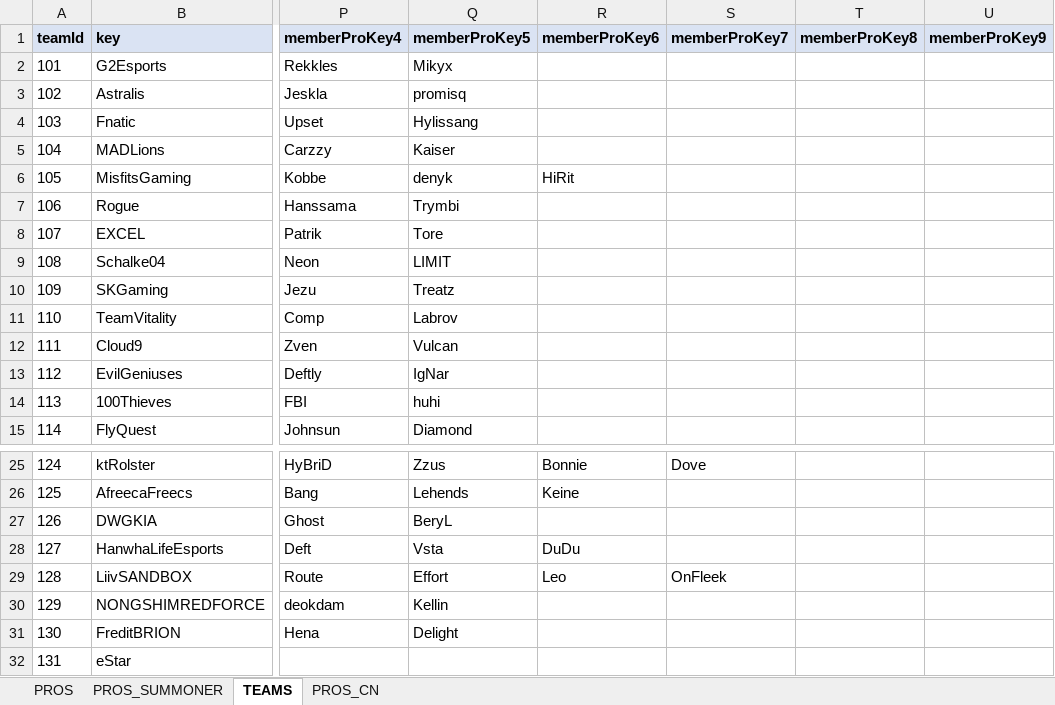
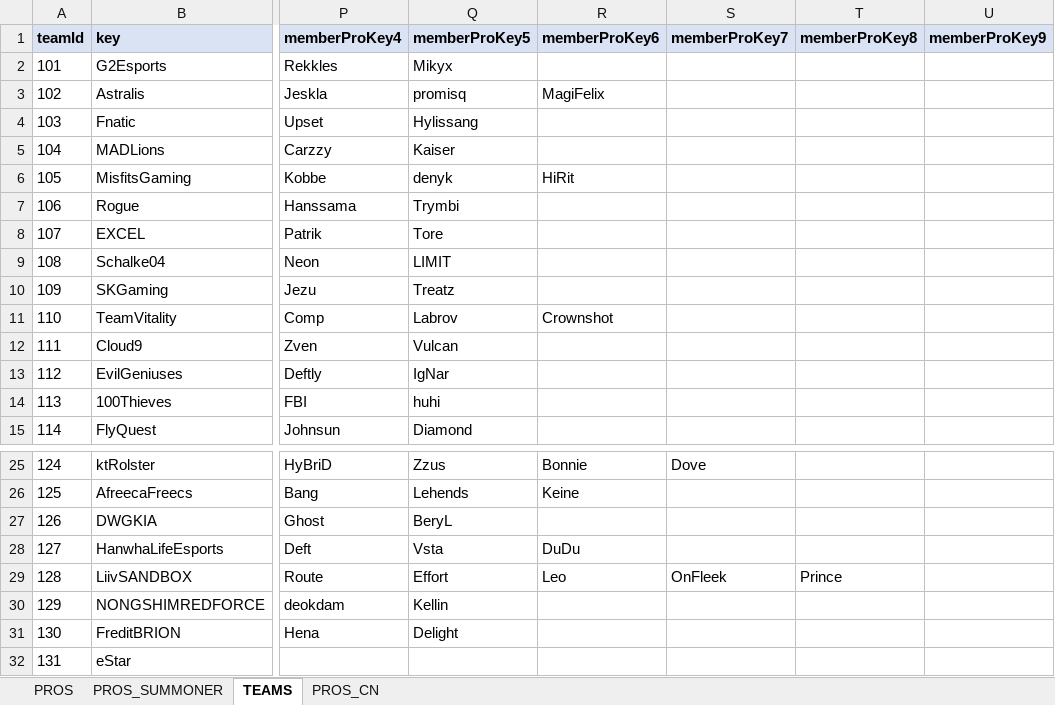
Before and after one commit to hk86/lolvvv-assets, an Excel workbook: private/STATIC_DATA_5.xlsm, sheet TEAMS, drawn as a sheet; only a part is shown, gaps mark what is left out; values as stored, in another font and other column widths than the file's, no borders; the diff names each change by its address in the sheet, - before the commit and + after, or states it on an @@ line.

Commit message:
minor changes pros

```diff
--- a/private/STATIC_DATA_5.xlsm (sheet TEAMS)
+++ b/private/STATIC_DATA_5.xlsm (sheet TEAMS)
-R3 (memberProKey6): (empty)
+R3 (memberProKey6): MagiFelix
-R11 (memberProKey6): (empty)
+R11 (memberProKey6): Crownshot
-T29 (memberProKey8): (empty)
+T29 (memberProKey8): Prince
```
